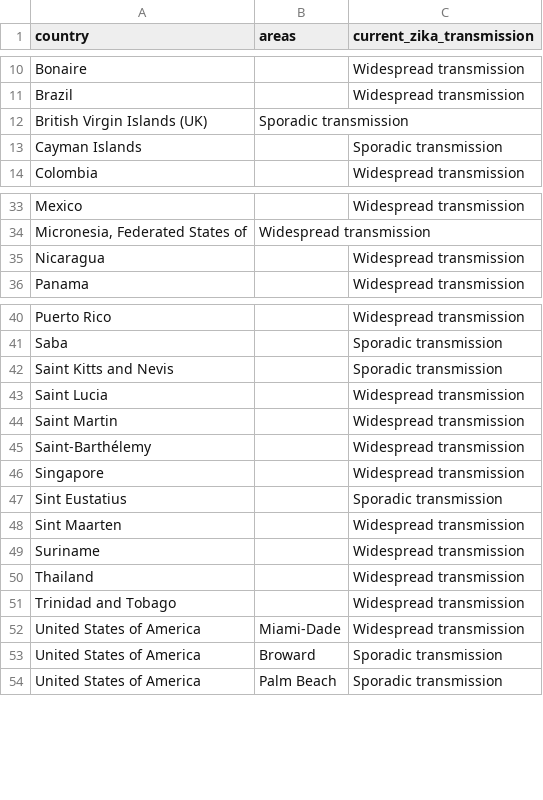
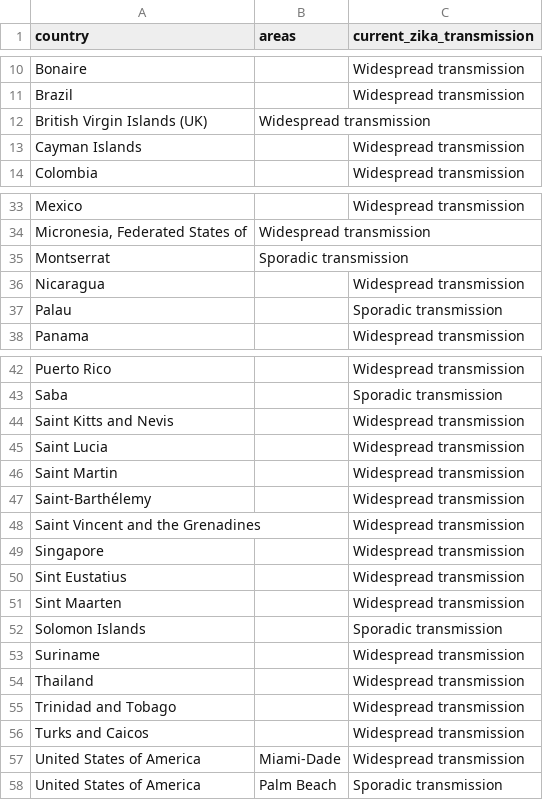
Before and after one commit to BuzzFeedNews/zika-data, a CSV file: data/parsed/ecdc/ecdc-local-transmission-countries.csv, drawn as a sheet; only a part is shown, gaps mark what is left out; removed rows and columns are numbered as before the commit, all else as after; the diff names each change by its address in the sheet, - before the commit and + after, or states it on an @@ line.

Commit message:
Update ECDC country classifications

```diff
--- a/data/parsed/ecdc/ecdc-local-transmission-countries.csv
+++ b/data/parsed/ecdc/ecdc-local-transmission-countries.csv
-B12 (areas): Sporadic transmission
+B12 (areas): Widespread transmission
-C13 (current_zika_transmission): Sporadic transmission
+C13 (current_zika_transmission): Widespread transmission
+row 35: Montserrat | Sporadic transmission
+row 37: Palau |  | Sporadic transmission
-C44 (current_zika_transmission): Sporadic transmission
+C44 (current_zika_transmission): Widespread transmission
+row 48: Saint Vincent and the Grenadines |  | Widespread transmission
-C50 (current_zika_transmission): Sporadic transmission
+C50 (current_zika_transmission): Widespread transmission
+row 52: Solomon Islands |  | Sporadic transmission
+row 56: Turks and Caicos |  | Widespread transmission
-row 53: United States of America | Broward | Sporadic transmission
```
